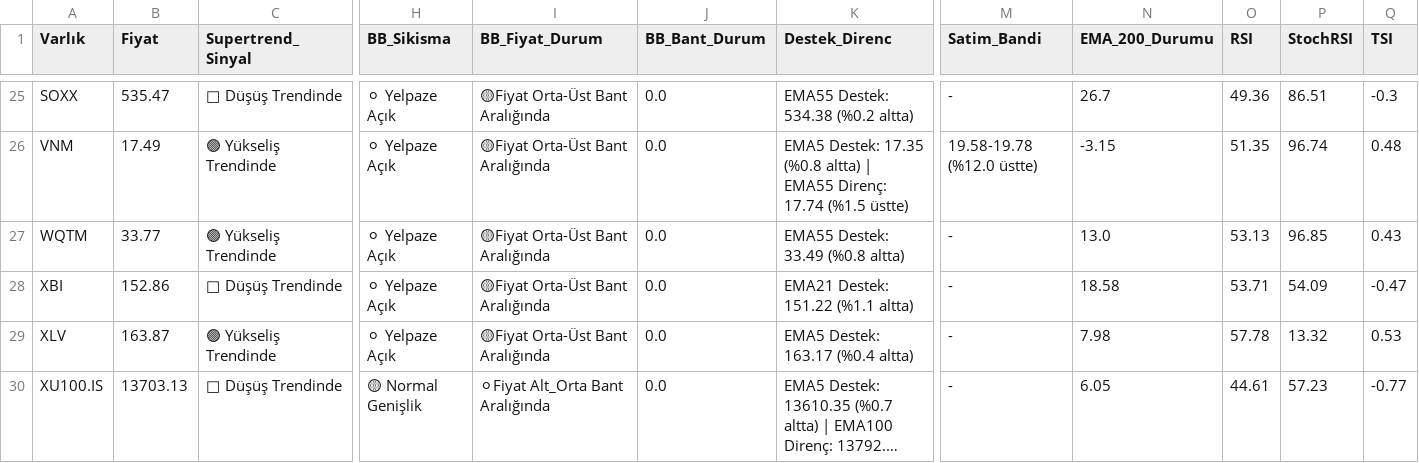
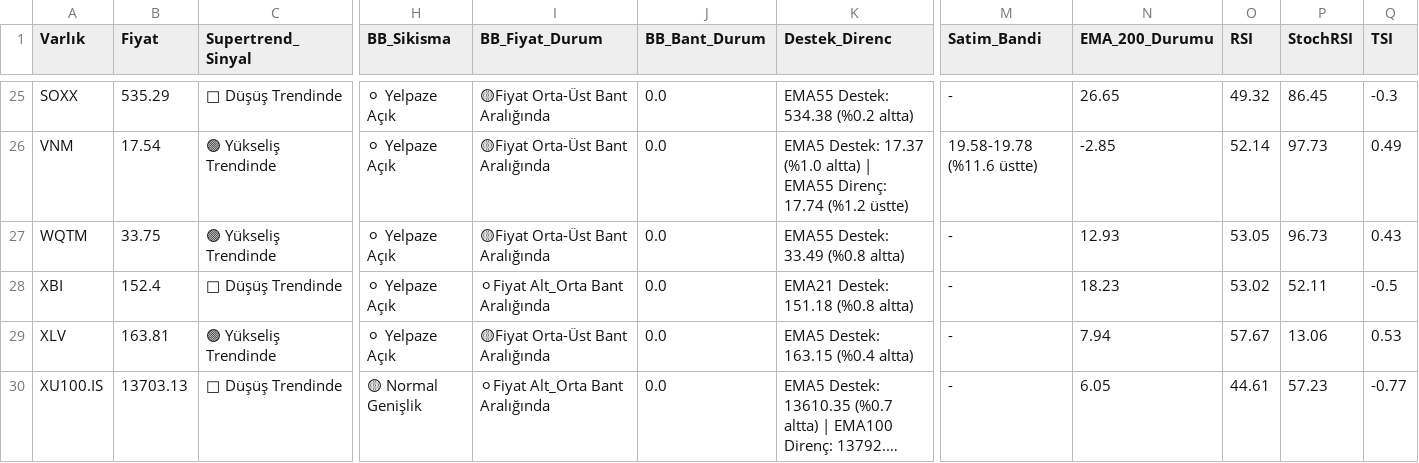
Before and after one commit to Enesaksan/financial_analysis, a CSV file: raporlar/FON_Daily_latest.csv, drawn as a sheet; only a part is shown, gaps mark what is left out; long unchanged cells end in …; the diff covers the shown part only; the diff names each change by its address in the sheet, - before the commit and + after, or states it on an @@ line.

```diff
--- a/raporlar/FON_Daily_latest.csv
+++ b/raporlar/FON_Daily_latest.csv
-B25 (Fiyat): 535.47
+B25 (Fiyat): 535.29
-N25 (EMA_200_Durumu): 26.7
+N25 (EMA_200_Durumu): 26.65
-O25 (RSI): 49.36
+O25 (RSI): 49.32
-P25 (StochRSI): 86.51
+P25 (StochRSI): 86.45
-B26 (Fiyat): 17.49
+B26 (Fiyat): 17.54
-K26 (Destek_Direnc): EMA5 Destek: 17.35 (%0.8 altta) | EMA55 Direnç: 17.74 (%1.5 üstte)
+K26 (Destek_Direnc): EMA5 Destek: 17.37 (%1.0 altta) | EMA55 Direnç: 17.74 (%1.2 üstte)
-M26 (Satim_Bandi): 19.58-19.78 (%12.0 üstte)
+M26 (Satim_Bandi): 19.58-19.78 (%11.6 üstte)
-N26 (EMA_200_Durumu): -3.15
+N26 (EMA_200_Durumu): -2.85
-O26 (RSI): 51.35
+O26 (RSI): 52.14
-P26 (StochRSI): 96.74
+P26 (StochRSI): 97.73
-Q26 (TSI): 0.48
+Q26 (TSI): 0.49
-B27 (Fiyat): 33.77
+B27 (Fiyat): 33.75
-N27 (EMA_200_Durumu): 13.0
+N27 (EMA_200_Durumu): 12.93
-O27 (RSI): 53.13
+O27 (RSI): 53.05
-P27 (StochRSI): 96.85
+P27 (StochRSI): 96.73
-B28 (Fiyat): 152.86
+B28 (Fiyat): 152.4
-I28 (BB_Fiyat_Durum): 🟡Fiyat Orta-Üst Bant Aralığında
+I28 (BB_Fiyat_Durum): ⚪Fiyat Alt_Orta Bant Aralığında
-K28 (Destek_Direnc): EMA21 Destek: 151.22 (%1.1 altta)
+K28 (Destek_Direnc): EMA21 Destek: 151.18 (%0.8 altta)
-N28 (EMA_200_Durumu): 18.58
+N28 (EMA_200_Durumu): 18.23
-O28 (RSI): 53.71
+O28 (RSI): 53.02
-P28 (StochRSI): 54.09
+P28 (StochRSI): 52.11
-Q28 (TSI): -0.47
+Q28 (TSI): -0.5
-B29 (Fiyat): 163.87
+B29 (Fiyat): 163.81
-K29 (Destek_Direnc): EMA5 Destek: 163.17 (%0.4 altta)
+K29 (Destek_Direnc): EMA5 Destek: 163.15 (%0.4 altta)
-N29 (EMA_200_Durumu): 7.98
+N29 (EMA_200_Durumu): 7.94
-O29 (RSI): 57.78
+O29 (RSI): 57.67
-P29 (StochRSI): 13.32
+P29 (StochRSI): 13.06
```
Also changed, not shown: 118 edited cells elsewhere in this file, raporlar/ABD_Daily_latest.csv, raporlar/BIST FAVORILER_Daily_latest.csv, 9 other files.
